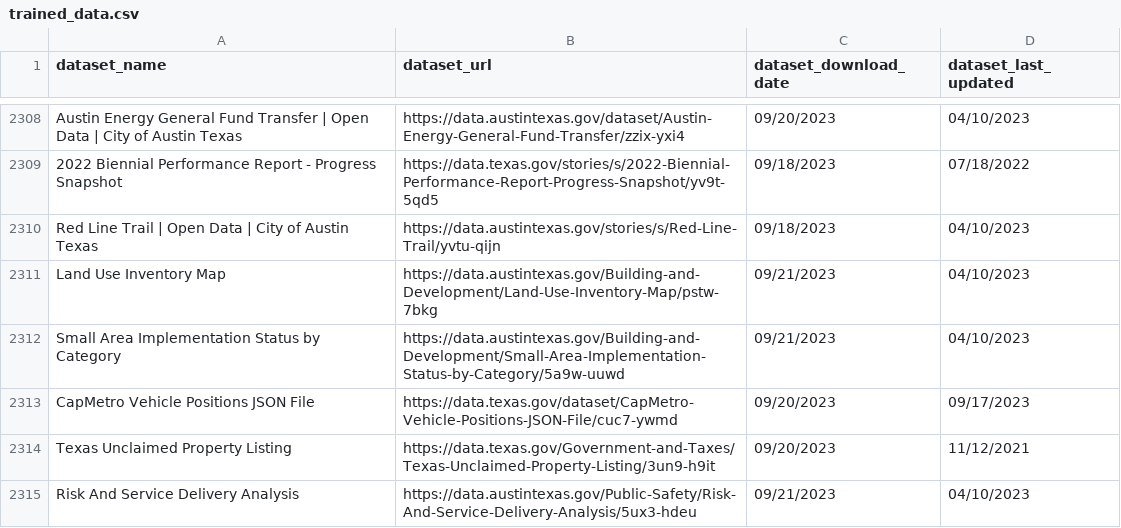
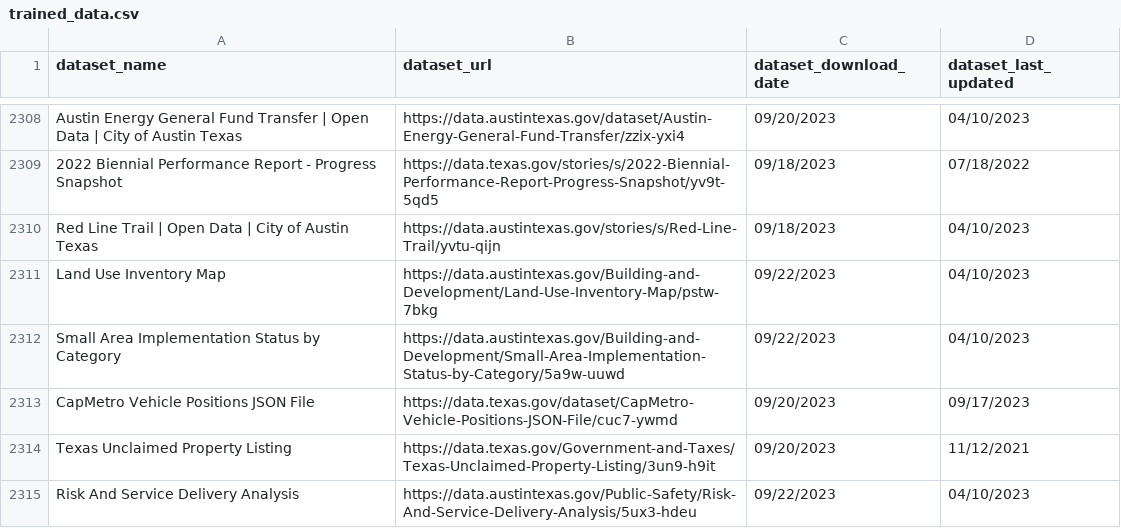
Before and after one commit to urbaninfolab/OpenCityAI, a CSV file: trained_data.csv, drawn as a sheet; only a part is shown, gaps mark what is left out; the diff covers the shown part only.

Commit message:
Data Update - 09/22/2023

```diff
--- a/trained_data.csv
+++ b/trained_data.csv
@@ -2310,6 +2310,6 @@ Austin Energy General Fund Transfer | Open Data | City of Austin Texas,https://d
 Red Line Trail | Open Data | City of Austin Texas,https://data.austintexas.gov/stories/s/Red-Line-Trail/yvtu-qijn,09/18/2023,04/10/2023
-Land Use Inventory Map,https://data.austintexas.gov/Building-and-Development/Land-Use-Inventory-Map/pstw-7bkg,09/21/2023,04/10/2023
-Small Area Implementation Status by Category,https://data.austintexas.gov/Building-and-Development/Small-Area-Implementation-Status-by-Category/5a9w-uuwd,09/21/2023,04/10/2023
+Land Use Inventory Map,https://data.austintexas.gov/Building-and-Development/Land-Use-Inventory-Map/pstw-7bkg,09/22/2023,04/10/2023
+Small Area Implementation Status by Category,https://data.austintexas.gov/Building-and-Development/Small-Area-Implementation-Status-by-Category/5a9w-uuwd,09/22/2023,04/10/2023
 CapMetro Vehicle Positions JSON File,https://data.texas.gov/dataset/CapMetro-Vehicle-Positions-JSON-File/cuc7-ywmd,09/20/2023,09/17/2023
 Texas Unclaimed Property Listing,https://data.texas.gov/Government-and-Taxes/Texas-Unclaimed-Property-Listing/3un9-h9it,09/20/2023,11/12/2021
-Risk And Service Delivery Analysis,https://data.austintexas.gov/Public-Safety/Risk-And-Service-Delivery-Analysis/5ux3-hdeu,09/21/2023,04/10/2023
+Risk And Service Delivery Analysis,https://data.austintexas.gov/Public-Safety/Risk-And-Service-Delivery-Analysis/5ux3-hdeu,09/22/2023,04/10/2023
```
Also changed, not shown: 14 edited cells elsewhere in this file.
